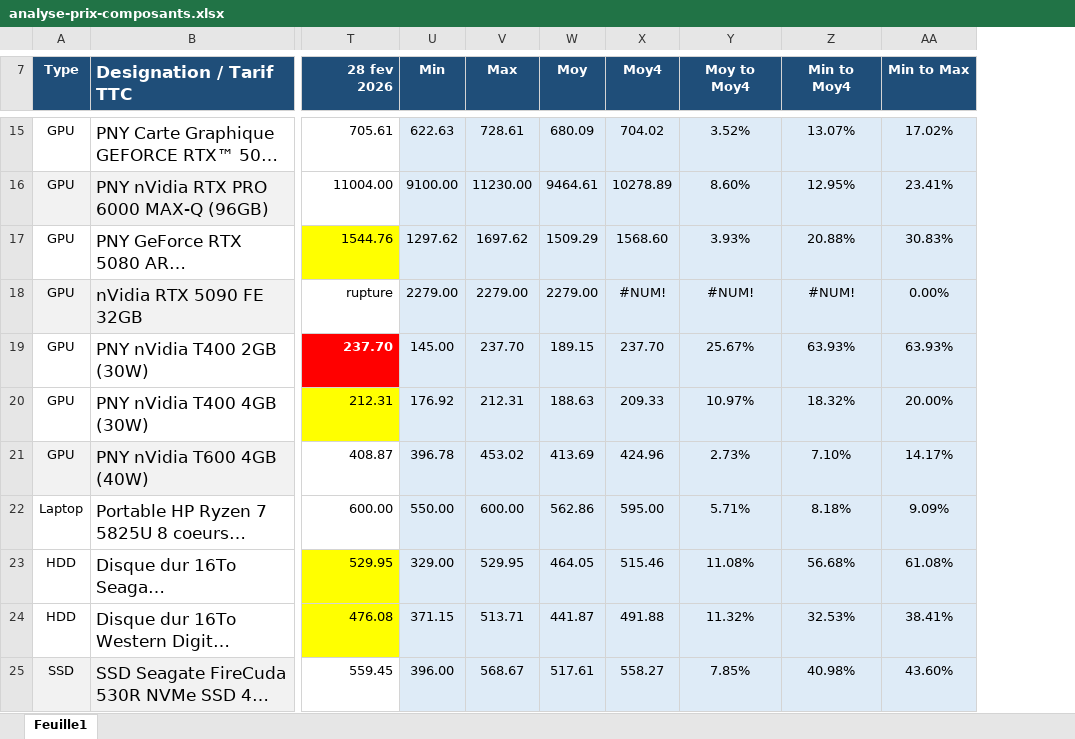
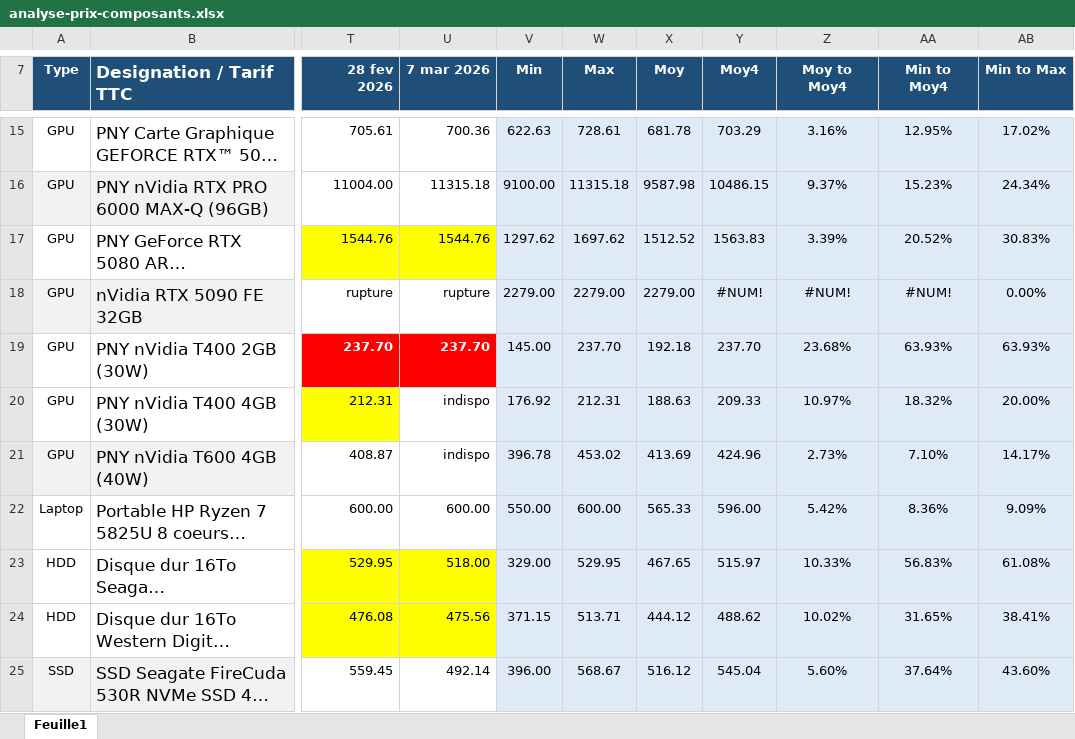
Before and after one commit to AlexiaGossa/PricesOfIT, an Excel workbook: analyse-prix-composants.xlsx, sheet Feuille1, drawn as a sheet; only a part is shown, gaps mark what is left out; long unchanged cells end in …; values as stored, in another font and other column widths than the file's, no borders; addresses are those after the commit; the diff covers the shown part only; the diff names each change by its address in the sheet, - before the commit and + after, or states it on an @@ line.

```diff
--- a/analyse-prix-composants.xlsx (sheet Feuille1)
+++ b/analyse-prix-composants.xlsx (sheet Feuille1)
+column U (7 mar 2026), rows 15-25: 700.36 | 11315.18 | 1544.76 | rupture | 237.70 | indispo | indispo | 600.00 | 518.00 | 475.56 | 492.14
-X15 (Moy): 680.09
+X15 (Moy): 681.78
-Y15 (Moy4): 704.02
+Y15 (Moy4): 703.29
-Z15 (Moy to Moy4): 3.52%
+Z15 (Moy to Moy4): 3.16%
-AA15 (Min to Moy4): 13.07%
+AA15 (Min to Moy4): 12.95%
-W16 (Max): 11230.00
+W16 (Max): 11315.18
-X16 (Moy): 9464.61
+X16 (Moy): 9587.98
-Y16 (Moy4): 10278.89
+Y16 (Moy4): 10486.15
-Z16 (Moy to Moy4): 8.60%
+Z16 (Moy to Moy4): 9.37%
-AA16 (Min to Moy4): 12.95%
+AA16 (Min to Moy4): 15.23%
-AB16 (Min to Max): 23.41%
+AB16 (Min to Max): 24.34%
-X17 (Moy): 1509.29
+X17 (Moy): 1512.52
-Y17 (Moy4): 1568.60
+Y17 (Moy4): 1563.83
-Z17 (Moy to Moy4): 3.93%
+Z17 (Moy to Moy4): 3.39%
-AA17 (Min to Moy4): 20.88%
+AA17 (Min to Moy4): 20.52%
-X19 (Moy): 189.15
+X19 (Moy): 192.18
-Z19 (Moy to Moy4): 25.67%
+Z19 (Moy to Moy4): 23.68%
-X22 (Moy): 562.86
+X22 (Moy): 565.33
-Y22 (Moy4): 595.00
+Y22 (Moy4): 596.00
-Z22 (Moy to Moy4): 5.71%
+Z22 (Moy to Moy4): 5.42%
-AA22 (Min to Moy4): 8.18%
+AA22 (Min to Moy4): 8.36%
-X23 (Moy): 464.05
+X23 (Moy): 467.65
-Y23 (Moy4): 515.46
+Y23 (Moy4): 515.97
-Z23 (Moy to Moy4): 11.08%
+Z23 (Moy to Moy4): 10.33%
-AA23 (Min to Moy4): 56.68%
+AA23 (Min to Moy4): 56.83%
-X24 (Moy): 441.87
+X24 (Moy): 444.12
-Y24 (Moy4): 491.88
+Y24 (Moy4): 488.62
-Z24 (Moy to Moy4): 11.32%
+Z24 (Moy to Moy4): 10.02%
-AA24 (Min to Moy4): 32.53%
+AA24 (Min to Moy4): 31.65%
-X25 (Moy): 517.61
+X25 (Moy): 516.12
-Y25 (Moy4): 558.27
+Y25 (Moy4): 545.04
-Z25 (Moy to Moy4): 7.85%
+Z25 (Moy to Moy4): 5.60%
-AA25 (Min to Moy4): 40.98%
+AA25 (Min to Moy4): 37.64%
```
Also changed, not shown: 120 edited cells and cell formats elsewhere in this sheet, formulas that keep their value, 1 other file.
